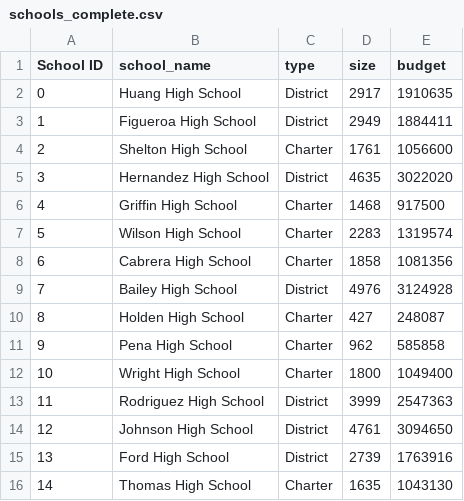
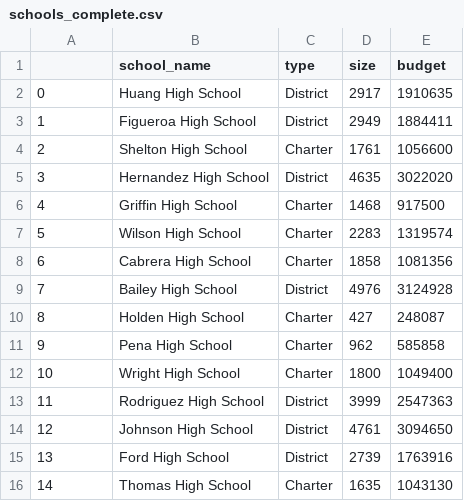
Before and after one commit to cemolina29/School_District_Analysis, a CSV file: Resources/schools_complete.csv, drawn as a sheet.

Commit message:
cleaning student data

```diff
--- a/Resources/schools_complete.csv
+++ b/Resources/schools_complete.csv
@@ -1,2 +1,2 @@
-School ID,school_name,type,size,budget
+                                                     ,school_name,type,size,budget
 0,Huang High School,District,2917,1910635
```
Also changed, not shown: 7 other files.
